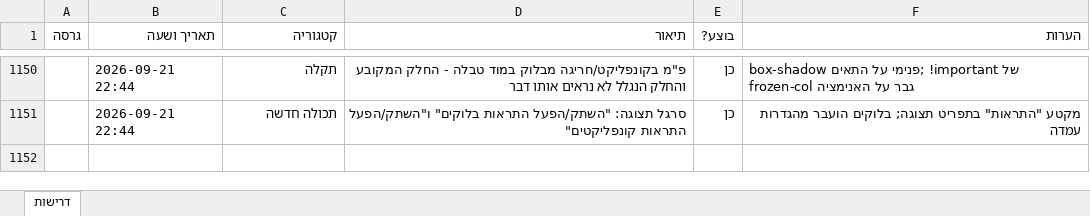
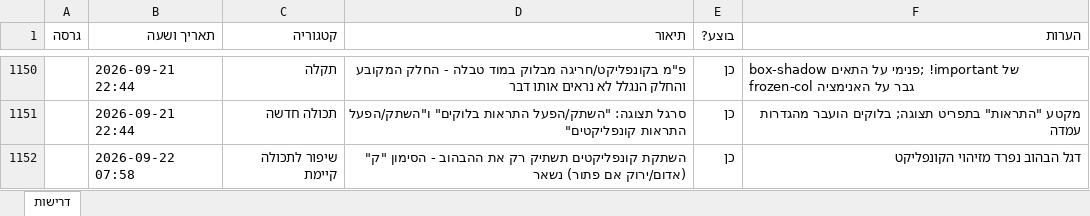
Before and after one commit to levori119/skyboard, an Excel workbook: project-requirements.xlsx, sheet דרישות, drawn as a sheet; only a part is shown, gaps mark what is left out; values as stored, in another font and other column widths than the file's, no borders; the diff names each change by its address in the sheet, - before the commit and + after, or states it on an @@ line.

```diff
--- a/project-requirements.xlsx (sheet דרישות)
+++ b/project-requirements.xlsx (sheet דרישות)
+row 1152:  | 2026-09-22 07:58 | שיפור לתכולה קיימת | השתקת קונפליקטים תשתיק רק את ההבהוב - הסימון "ק" (אדום/ירוק אם פתור) נשאר | כן | דגל הבהוב נפרד מזיהוי הקונפליקט
```
Also changed, not shown: 6 other files.
